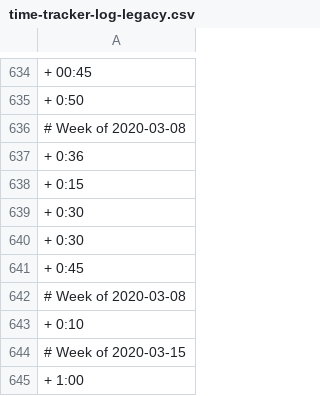
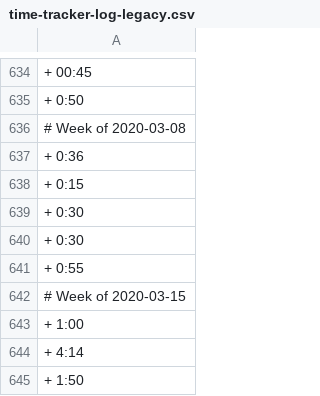
Before and after one commit to benleamon/public-data, a CSV file: time-tracker-log-legacy.csv, drawn as a sheet; only a part is shown, gaps mark what is left out; the shorter side is filled out with more unchanged rows; the diff covers the shown part only; the diff names each change by its address in the sheet, - before the commit and + after, or states it on an @@ line.

```diff
--- a/time-tracker-log-legacy.csv
+++ b/time-tracker-log-legacy.csv
-A641: + 0:45
+A641: + 0:55
-row 642: # Week of 2020-03-08
-row 643: + 0:10
```
Also changed, not shown: 21 removed rows and 1 edited cell elsewhere in this file, time-tracker-log.csv.
